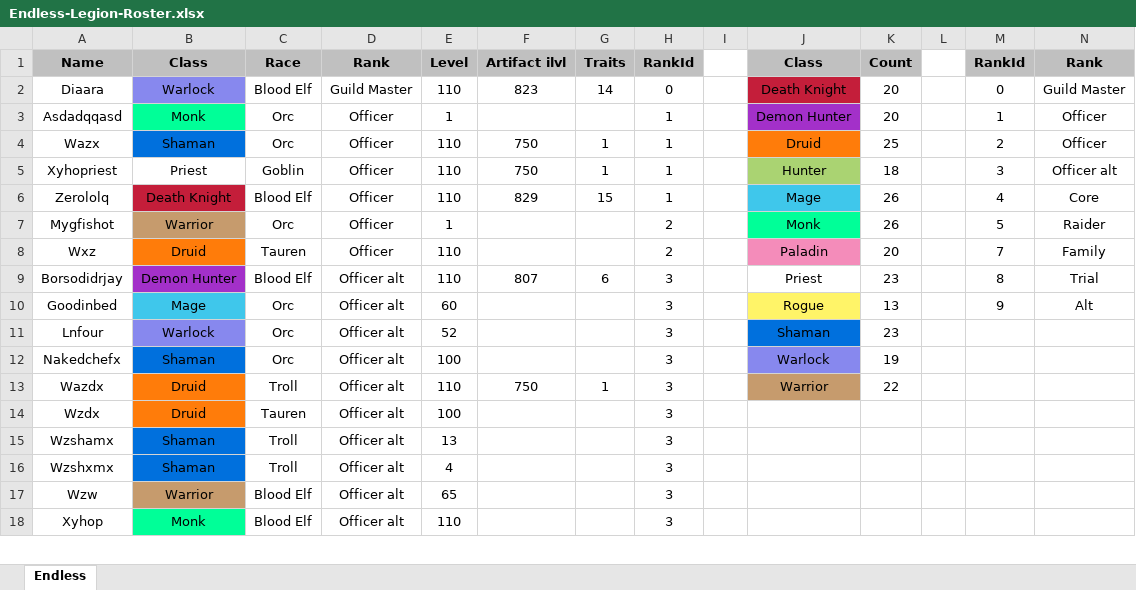
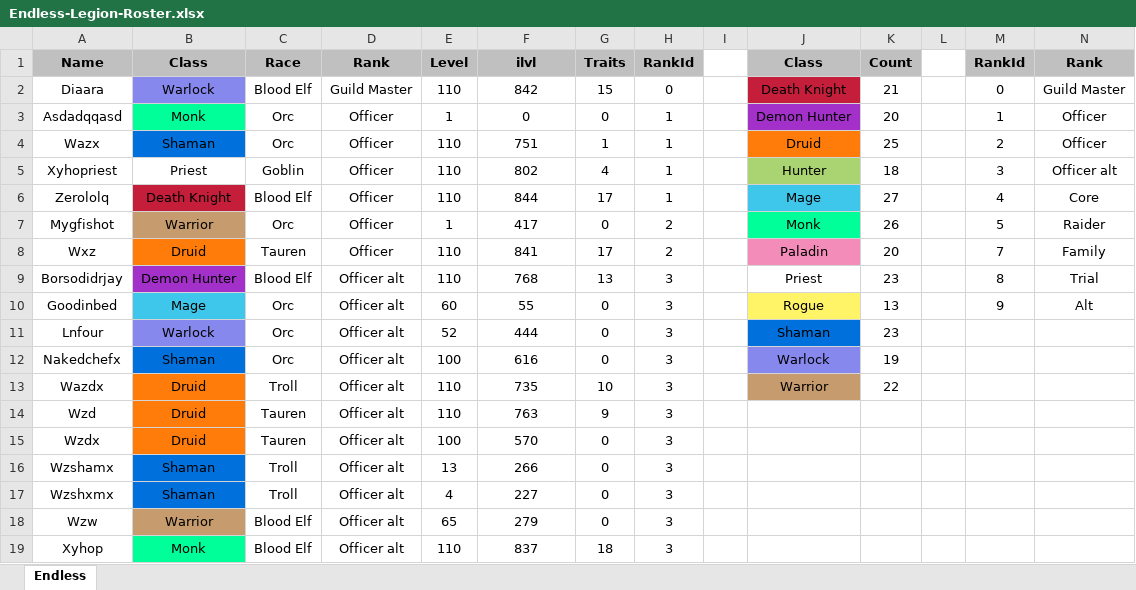
Before and after one commit to HunorTotBagi/tauri-achievement-ladder-backend, an Excel workbook: EndlessGuildExporter/Endless-Legion-Roster.xlsx, sheet Endless, drawn as a sheet; only a part is shown; values as stored, in another font and other column widths than the file's, no borders; addresses are those after the commit; rows hold the shown columns only; the diff covers the shown part only; the diff names each change by its address in the sheet, - before the commit and + after, or states it on an @@ line.

Commit message:
feat: fix guild exporter

```diff
--- a/EndlessGuildExporter/Endless-Legion-Roster.xlsx (sheet Endless)
+++ b/EndlessGuildExporter/Endless-Legion-Roster.xlsx (sheet Endless)
-F1: Artifact ilvl
+F1: ilvl
-F2: 823
+F2: 842
-G2: 14
+G2: 15
-K2: 20
+K2: 21
-F3: (empty)
+F3: 0
-G3: (empty)
+G3: 0
-F4: 750
+F4: 751
-F5: 750
+F5: 802
-G5: 1
+G5: 4
-F6: 829
+F6: 844
-G6: 15
+G6: 17
-K6: 26
+K6: 27
-F7: (empty)
+F7: 417
-G7: (empty)
+G7: 0
-F8: (empty)
+F8: 841
-G8: (empty)
+G8: 17
-F9: 807
+F9: 768
-G9: 6
+G9: 13
-F10: (empty)
+F10: 55
-G10:G12: (empty)
+G10:G12: 0
-F11: (empty)
+F11: 444
-F12: (empty)
+F12: 616
-F13: 750
+F13: 735
-G13: 1
+G13: 10
+row 14: Wzd | Druid | Tauren | Officer alt | 110 | 763 | 9 | 3
-F15: (empty)
+F15: 570
-G15:G18: (empty)
+G15:G18: 0
-F16: (empty)
+F16: 266
-F17: (empty)
+F17: 227
-F18: (empty)
+F18: 279
-F19: (empty)
+F19: 837
-G19: (empty)
+G19: 18
```
Also changed, not shown: 5 added rows, 4 removed rows and 473 edited cells elsewhere in this sheet, formulas that keep their value, 2 other files.
